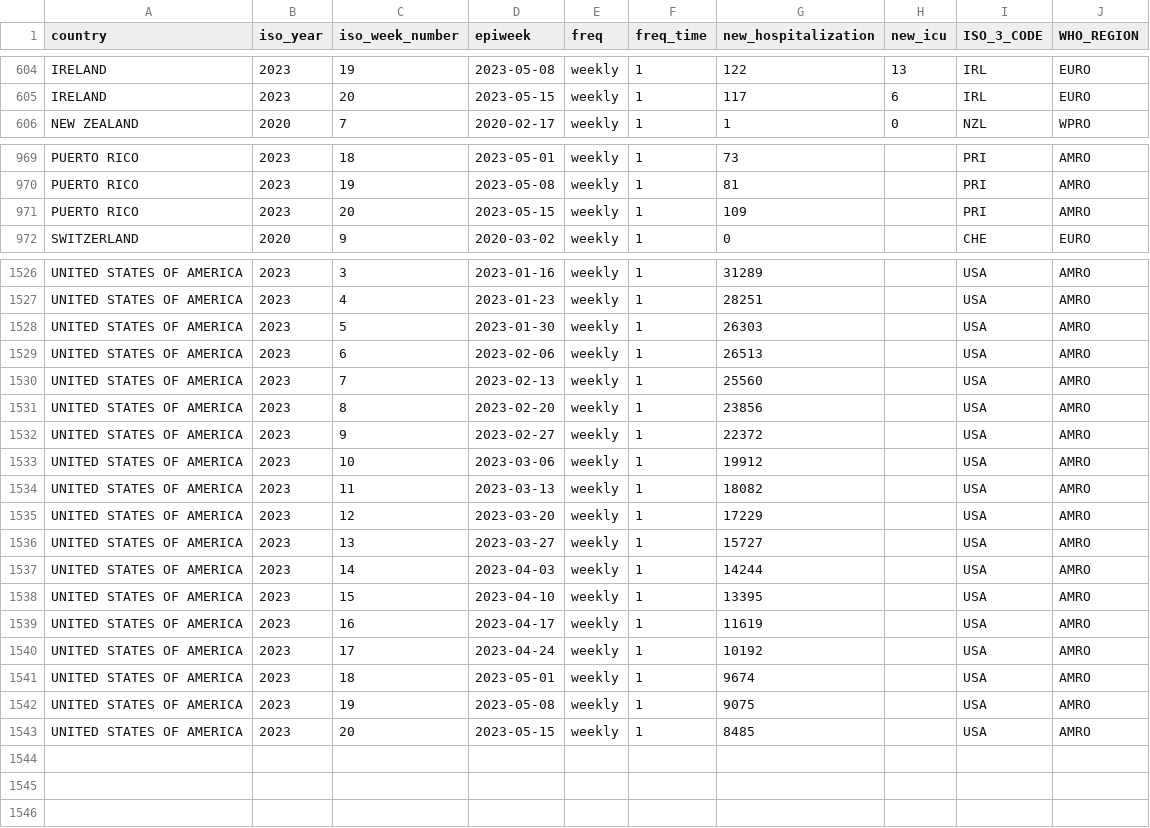
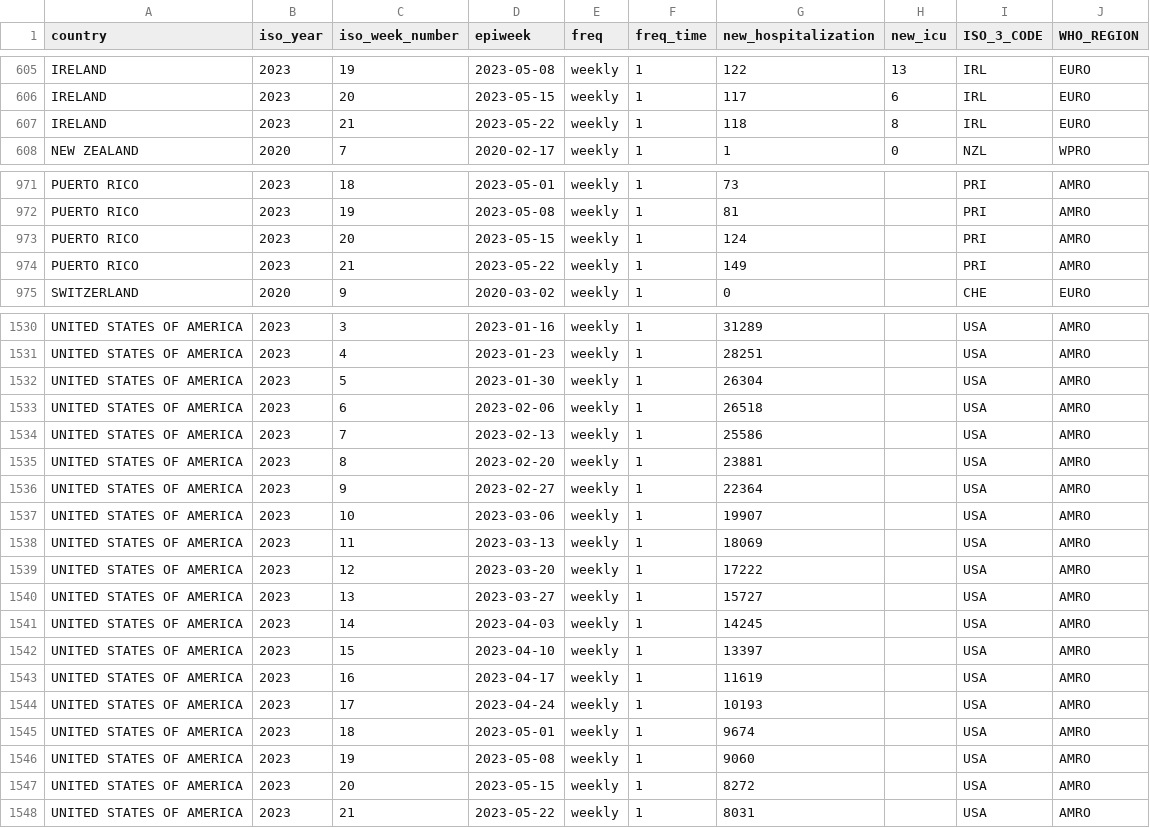
Before and after one commit to whocov/csv_weekly_hosp_icu, a CSV file: data/clean/historical_clean_data.csv, drawn as a sheet; only a part is shown, gaps mark what is left out; the diff covers the shown part only.

```diff
--- a/data/clean/historical_clean_data.csv
+++ b/data/clean/historical_clean_data.csv
@@ -605,2 +606,3 @@ IRELAND,2023,19,2023-05-08,weekly,1,122,13,IRL,EURO
 IRELAND,2023,20,2023-05-15,weekly,1,117,6,IRL,EURO
+IRELAND,2023,21,2023-05-22,weekly,1,118,8,IRL,EURO
 NEW ZEALAND,2020,7,2020-02-17,weekly,1,1,0,NZL,WPRO
@@ -970,3 +972,4 @@ PUERTO RICO,2023,18,2023-05-01,weekly,1,73,,PRI,AMRO
 PUERTO RICO,2023,19,2023-05-08,weekly,1,81,,PRI,AMRO
-PUERTO RICO,2023,20,2023-05-15,weekly,1,109,,PRI,AMRO
+PUERTO RICO,2023,20,2023-05-15,weekly,1,124,,PRI,AMRO
+PUERTO RICO,2023,21,2023-05-22,weekly,1,149,,PRI,AMRO
 SWITZERLAND,2020,9,2020-03-02,weekly,1,0,,CHE,EURO
@@ -1527,17 +1531,18 @@ UNITED STATES OF AMERICA,2023,3,2023-01-16,weekly,1,31289,,USA,AMRO
 UNITED STATES OF AMERICA,2023,4,2023-01-23,weekly,1,28251,,USA,AMRO
-UNITED STATES OF AMERICA,2023,5,2023-01-30,weekly,1,26303,,USA,AMRO
-UNITED STATES OF AMERICA,2023,6,2023-02-06,weekly,1,26513,,USA,AMRO
-UNITED STATES OF AMERICA,2023,7,2023-02-13,weekly,1,25560,,USA,AMRO
-UNITED STATES OF AMERICA,2023,8,2023-02-20,weekly,1,23856,,USA,AMRO
-UNITED STATES OF AMERICA,2023,9,2023-02-27,weekly,1,22372,,USA,AMRO
-UNITED STATES OF AMERICA,2023,10,2023-03-06,weekly,1,19912,,USA,AMRO
-UNITED STATES OF AMERICA,2023,11,2023-03-13,weekly,1,18082,,USA,AMRO
-UNITED STATES OF AMERICA,2023,12,2023-03-20,weekly,1,17229,,USA,AMRO
+UNITED STATES OF AMERICA,2023,5,2023-01-30,weekly,1,26304,,USA,AMRO
+UNITED STATES OF AMERICA,2023,6,2023-02-06,weekly,1,26518,,USA,AMRO
+UNITED STATES OF AMERICA,2023,7,2023-02-13,weekly,1,25586,,USA,AMRO
+UNITED STATES OF AMERICA,2023,8,2023-02-20,weekly,1,23881,,USA,AMRO
+UNITED STATES OF AMERICA,2023,9,2023-02-27,weekly,1,22364,,USA,AMRO
+UNITED STATES OF AMERICA,2023,10,2023-03-06,weekly,1,19907,,USA,AMRO
+UNITED STATES OF AMERICA,2023,11,2023-03-13,weekly,1,18069,,USA,AMRO
+UNITED STATES OF AMERICA,2023,12,2023-03-20,weekly,1,17222,,USA,AMRO
 UNITED STATES OF AMERICA,2023,13,2023-03-27,weekly,1,15727,,USA,AMRO
-UNITED STATES OF AMERICA,2023,14,2023-04-03,weekly,1,14244,,USA,AMRO
-UNITED STATES OF AMERICA,2023,15,2023-04-10,weekly,1,13395,,USA,AMRO
+UNITED STATES OF AMERICA,2023,14,2023-04-03,weekly,1,14245,,USA,AMRO
+UNITED STATES OF AMERICA,2023,15,2023-04-10,weekly,1,13397,,USA,AMRO
 UNITED STATES OF AMERICA,2023,16,2023-04-17,weekly,1,11619,,USA,AMRO
-UNITED STATES OF AMERICA,2023,17,2023-04-24,weekly,1,10192,,USA,AMRO
+UNITED STATES OF AMERICA,2023,17,2023-04-24,weekly,1,10193,,USA,AMRO
 UNITED STATES OF AMERICA,2023,18,2023-05-01,weekly,1,9674,,USA,AMRO
-UNITED STATES OF AMERICA,2023,19,2023-05-08,weekly,1,9075,,USA,AMRO
-UNITED STATES OF AMERICA,2023,20,2023-05-15,weekly,1,8485,,USA,AMRO
+UNITED STATES OF AMERICA,2023,19,2023-05-08,weekly,1,9060,,USA,AMRO
+UNITED STATES OF AMERICA,2023,20,2023-05-15,weekly,1,8272,,USA,AMRO
+UNITED STATES OF AMERICA,2023,21,2023-05-22,weekly,1,8031,,USA,AMRO
```
Also changed, not shown: 2 added rows and 49 edited cells elsewhere in this file, 2 other files.
